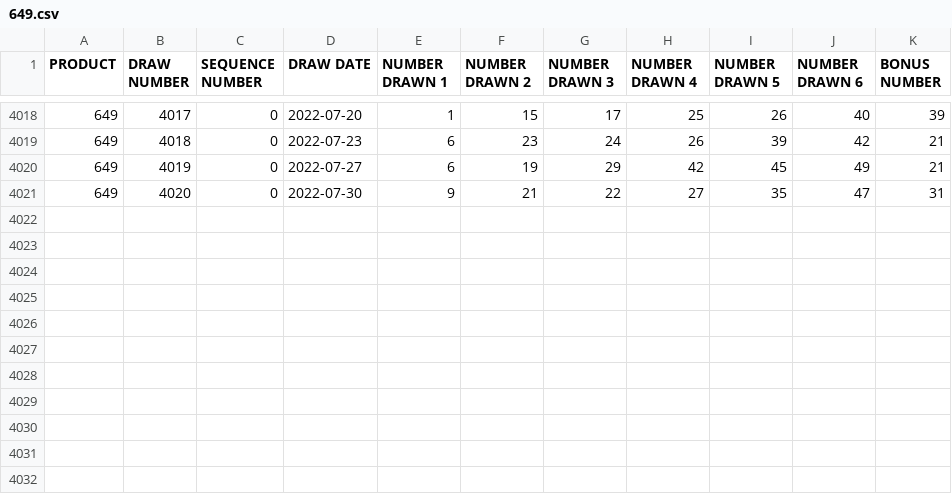
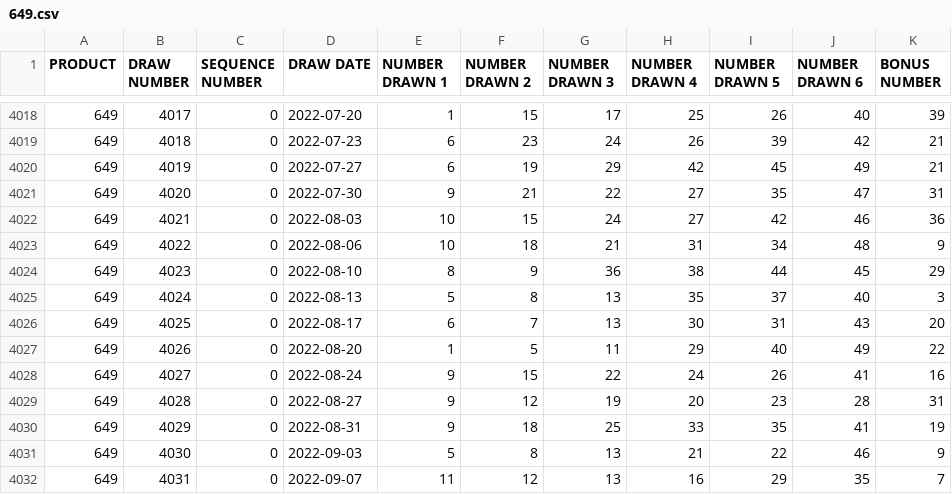
Before and after one commit to tomredf/lotto-checker, a CSV file: public/static/649.csv, drawn as a sheet; only a part is shown, gaps mark what is left out; the diff names each change by its address in the sheet, - before the commit and + after, or states it on an @@ line.

```diff
--- a/public/static/649.csv
+++ b/public/static/649.csv
+row 4022: 649 | 4021 | 0 | 2022-08-03 | 10 | 15 | 24 | 27 | 42 | 46 | 36
+row 4023: 649 | 4022 | 0 | 2022-08-06 | 10 | 18 | 21 | 31 | 34 | 48 | 9
+row 4024: 649 | 4023 | 0 | 2022-08-10 | 8 | 9 | 36 | 38 | 44 | 45 | 29
+row 4025: 649 | 4024 | 0 | 2022-08-13 | 5 | 8 | 13 | 35 | 37 | 40 | 3
+row 4026: 649 | 4025 | 0 | 2022-08-17 | 6 | 7 | 13 | 30 | 31 | 43 | 20
+row 4027: 649 | 4026 | 0 | 2022-08-20 | 1 | 5 | 11 | 29 | 40 | 49 | 22
+row 4028: 649 | 4027 | 0 | 2022-08-24 | 9 | 15 | 22 | 24 | 26 | 41 | 16
+row 4029: 649 | 4028 | 0 | 2022-08-27 | 9 | 12 | 19 | 20 | 23 | 28 | 31
+row 4030: 649 | 4029 | 0 | 2022-08-31 | 9 | 18 | 25 | 33 | 35 | 41 | 19
+row 4031: 649 | 4030 | 0 | 2022-09-03 | 5 | 8 | 13 | 21 | 22 | 46 | 9
+row 4032: 649 | 4031 | 0 | 2022-09-07 | 11 | 12 | 13 | 16 | 29 | 35 | 7
```
Also changed, not shown: public/static/BC49.csv, public/static/DailyGrand.csv, 1 other file.
